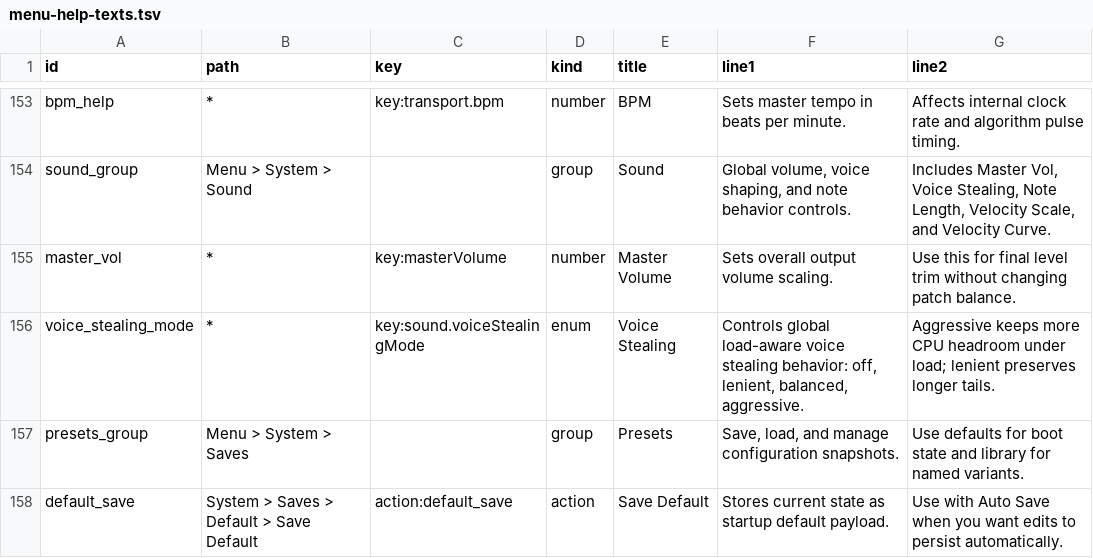
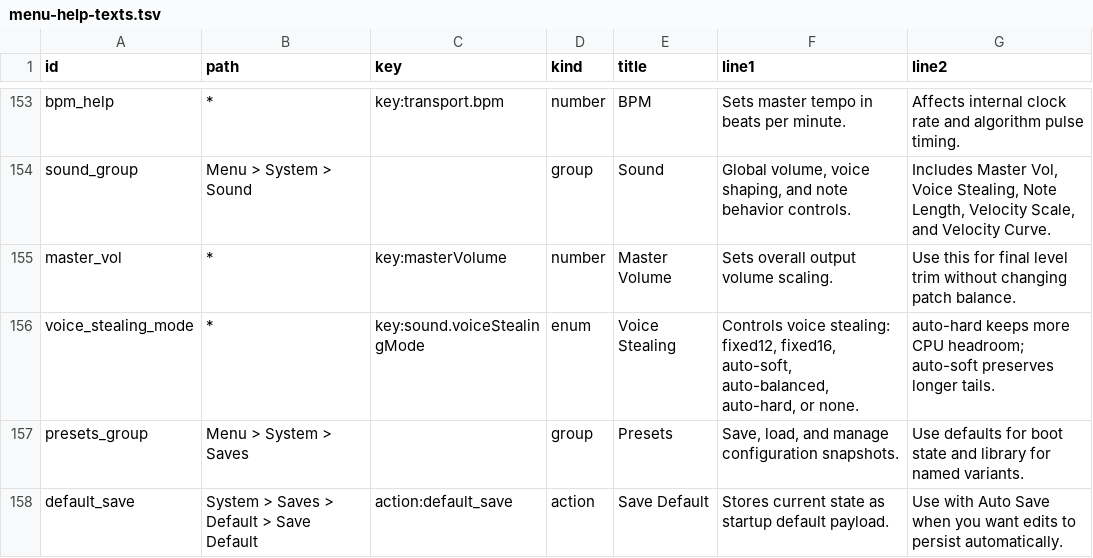
Before and after one commit to nexxyz/octessera, a TSV file: resources/menu-help-texts.tsv, drawn as a sheet; only a part is shown, gaps mark what is left out.

Commit message:
feat: update FX and voice limiting semantics

```diff
--- a/resources/menu-help-texts.tsv
+++ b/resources/menu-help-texts.tsv
@@ -155,3 +155,3 @@ sound_group	Menu > System > Sound		group	Sound	Global volume, voice shaping, and
 master_vol	*	key:masterVolume	number	Master Volume	Sets overall output volume scaling.	Use this for final level trim without changing patch balance.
-voice_stealing_mode	*	key:sound.voiceStealingMode	enum	Voice Stealing	Controls global load-aware voice stealing behavior: off, lenient, balanced, aggressive.	Aggressive keeps more CPU headroom under load; lenient preserves longer tails.
+voice_stealing_mode	*	key:sound.voiceStealingMode	enum	Voice Stealing	Controls voice stealing: fixed12, fixed16, auto-soft, auto-balanced, auto-hard, or none.	auto-hard keeps more CPU headroom; auto-soft preserves longer tails.
 presets_group	Menu > System > Saves		group	Presets	Save, load, and manage configuration snapshots.	Use defaults for boot state and library for named variants.
```
Also changed, not shown: 36 other files.
